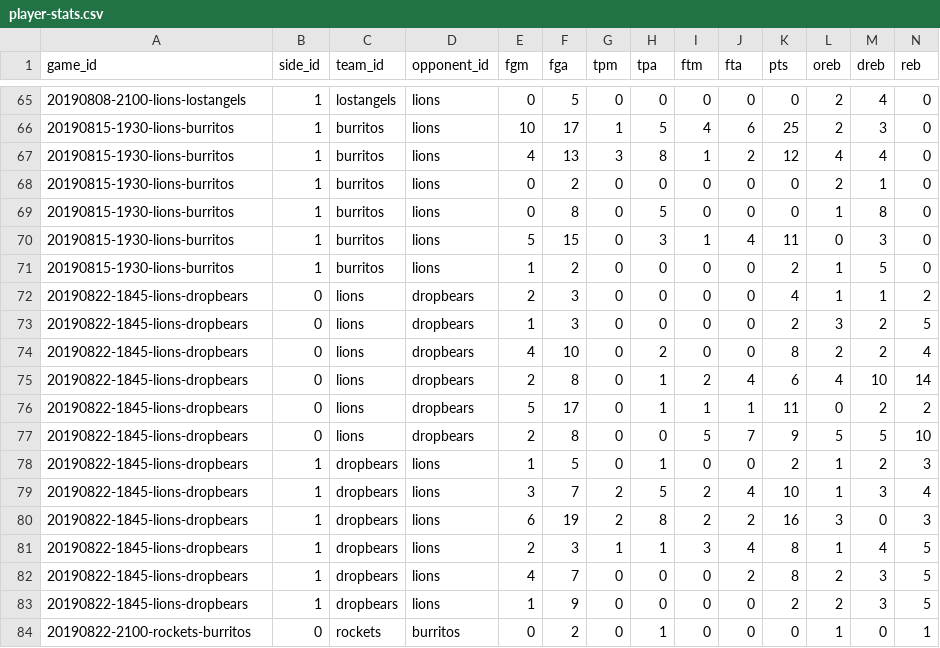
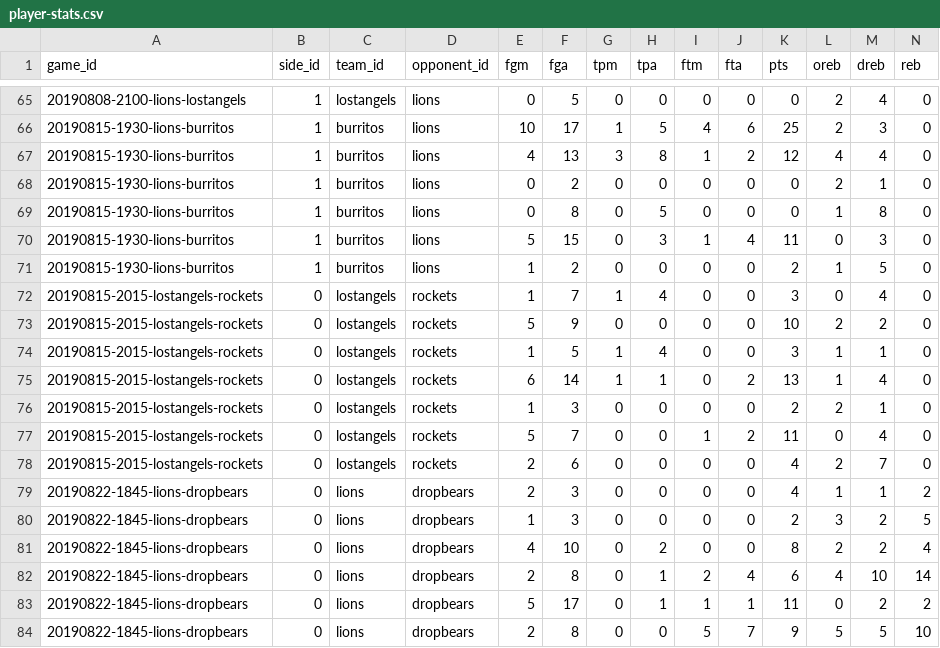
Before and after one commit to zilupe/thegame.report-data, a CSV file: reports/player-stats.csv, drawn as a sheet; only a part is shown, gaps mark what is left out; the shorter side is filled out with more unchanged rows; rows hold the shown columns only; the diff names each change by its address in the sheet, - before the commit and + after, or states it on an @@ line.

Commit message:
Lost Angels vs Rockets

```diff
--- a/reports/player-stats.csv
+++ b/reports/player-stats.csv
+row 72: 20190815-2015-lostangels-rockets | 0 | lostangels | rockets | 1 | 7 | 1 | 4 | 0 | 0 | 3 | 0 | 4 | 0
+row 73: 20190815-2015-lostangels-rockets | 0 | lostangels | rockets | 5 | 9 | 0 | 0 | 0 | 0 | 10 | 2 | 2 | 0
+row 74: 20190815-2015-lostangels-rockets | 0 | lostangels | rockets | 1 | 5 | 1 | 4 | 0 | 0 | 3 | 1 | 1 | 0
+row 75: 20190815-2015-lostangels-rockets | 0 | lostangels | rockets | 6 | 14 | 1 | 1 | 0 | 2 | 13 | 1 | 4 | 0
+row 76: 20190815-2015-lostangels-rockets | 0 | lostangels | rockets | 1 | 3 | 0 | 0 | 0 | 0 | 2 | 2 | 1 | 0
+row 77: 20190815-2015-lostangels-rockets | 0 | lostangels | rockets | 5 | 7 | 0 | 0 | 1 | 2 | 11 | 0 | 4 | 0
+row 78: 20190815-2015-lostangels-rockets | 0 | lostangels | rockets | 2 | 6 | 0 | 0 | 0 | 0 | 4 | 2 | 7 | 0
```
Also changed, not shown: raw_data/sk_game_ids.csv, reports/team-stats.csv.
